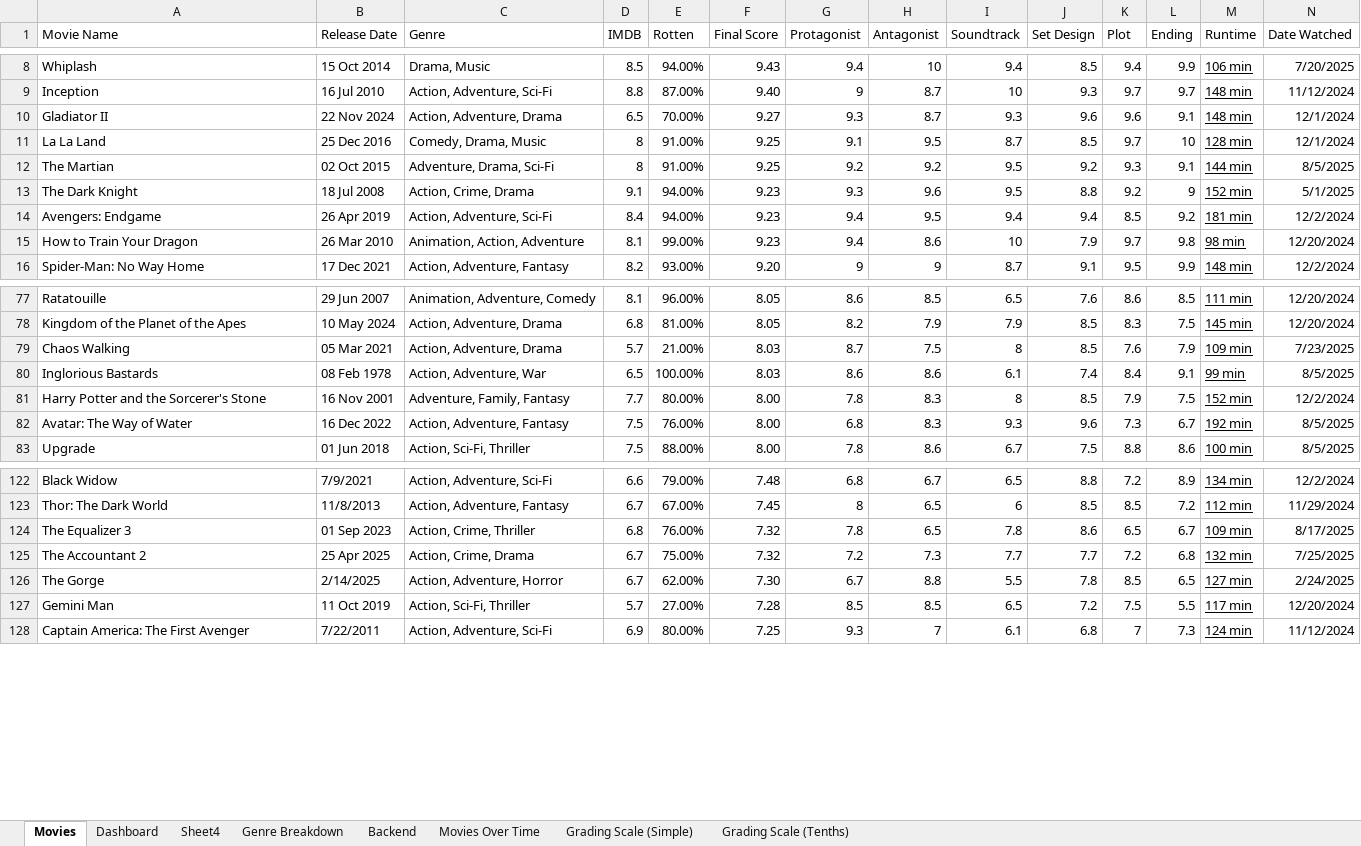
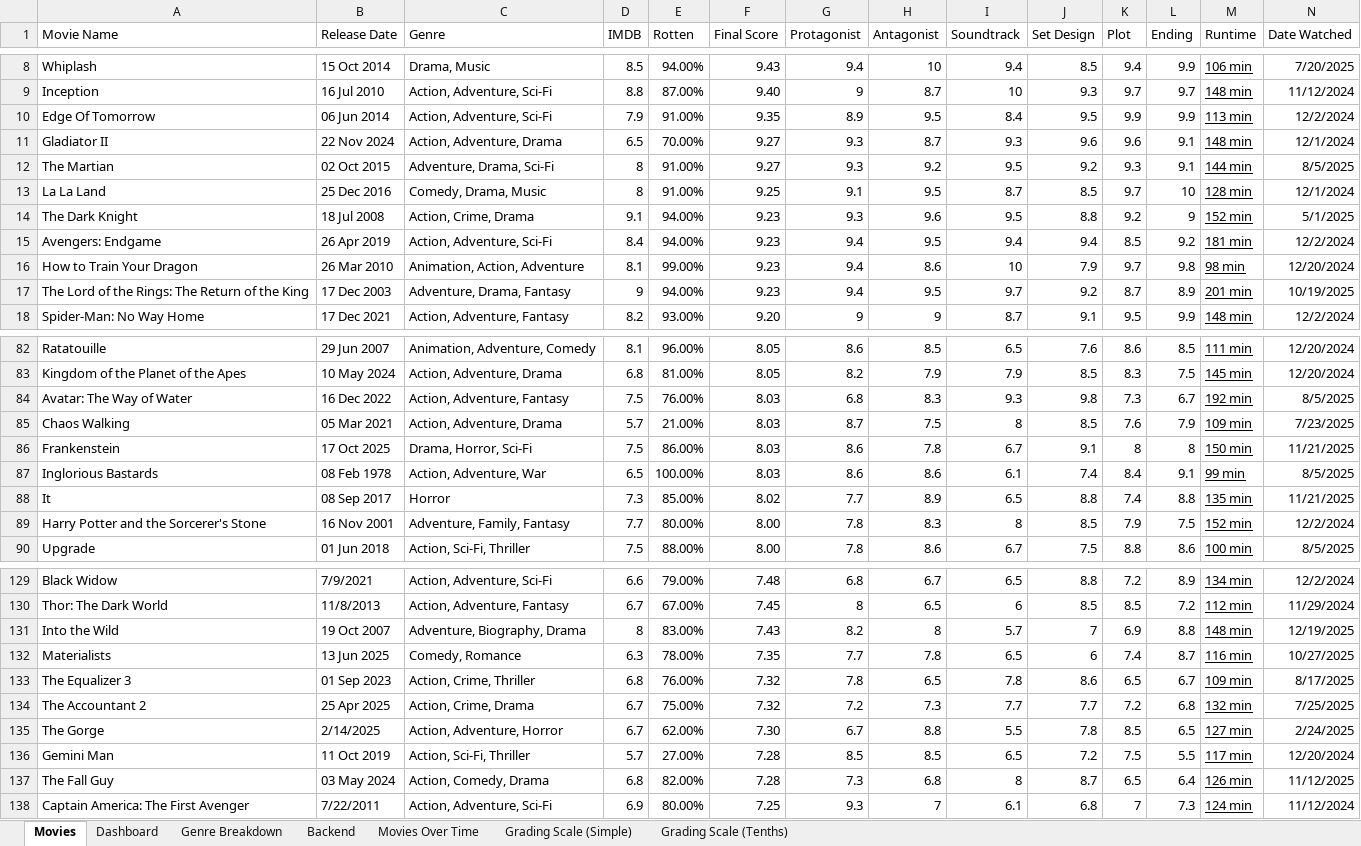
Before and after one commit to Gonhog-Creator/PersonalWebsite, an Excel workbook: src/data/Mega Movie Masterclass.xlsx, sheet Movies, drawn as a sheet; only a part is shown, gaps mark what is left out; values as stored, in another font and other column widths than the file's, no borders; charts and pictures and conditional formats and table styles not drawn; removed rows and columns are numbered as before the commit, all else as after; rows hold the shown columns only; the diff covers the shown part only; the diff names each change by its address in the sheet, - before the commit and + after, or states it on an @@ line.

Commit message:
movieData.json update 12/22/25

```diff
--- a/src/data/Mega Movie Masterclass.xlsx (sheet Movies)
+++ b/src/data/Mega Movie Masterclass.xlsx (sheet Movies)
-sheet tab: Sheet4
+row 10: Edge Of Tomorrow | 06 Jun 2014 | Action, Adventure, Sci-Fi | 7.9 | 91.00% | 9.35 | 8.9 | 9.5 | 8.4 | 9.5 | 9.9 | 9.9 | 113 min | 12/2/2024
+row 12: The Martian | 02 Oct 2015 | Adventure, Drama, Sci-Fi | 8 | 91.00% | 9.27 | 9.3 | 9.2 | 9.5 | 9.2 | 9.3 | 9.1 | 144 min | 8/5/2025
-row 12: The Martian | 02 Oct 2015 | Adventure, Drama, Sci-Fi | 8 | 91.00% | 9.25 | 9.2 | 9.2 | 9.5 | 9.2 | 9.3 | 9.1 | 144 min | 8/5/2025
@@ row 349 moved to row 17: The Lord of the Rings: The Return of the… @@
+row 84: Avatar: The Way of Water | 16 Dec 2022 | Action, Adventure, Fantasy | 7.5 | 76.00% | 8.03 | 6.8 | 8.3 | 9.3 | 9.8 | 7.3 | 6.7 | 192 min | 8/5/2025
+row 86: Frankenstein | 17 Oct 2025 | Drama, Horror, Sci-Fi | 7.5 | 86.00% | 8.03 | 8.6 | 7.8 | 6.7 | 9.1 | 8 | 8 | 150 min | 11/21/2025
+row 88: It | 08 Sep 2017 | Horror | 7.3 | 85.00% | 8.02 | 7.7 | 8.9 | 6.5 | 8.8 | 7.4 | 8.8 | 135 min | 11/21/2025
-row 82: Avatar: The Way of Water | 16 Dec 2022 | Action, Adventure, Fantasy | 7.5 | 76.00% | 8.00 | 6.8 | 8.3 | 9.3 | 9.6 | 7.3 | 6.7 | 192 min | 8/5/2025
+row 131: Into the Wild | 19 Oct 2007 | Adventure, Biography, Drama | 8 | 83.00% | 7.43 | 8.2 | 8 | 5.7 | 7 | 6.9 | 8.8 | 148 min | 12/19/2025
+row 132: Materialists | 13 Jun 2025 | Comedy, Romance | 6.3 | 78.00% | 7.35 | 7.7 | 7.8 | 6.5 | 6 | 7.4 | 8.7 | 116 min | 10/27/2025
+row 137: The Fall Guy | 03 May 2024 | Action, Comedy, Drama | 6.8 | 82.00% | 7.28 | 7.3 | 6.8 | 8 | 8.7 | 6.5 | 6.4 | 126 min | 11/12/2025
```
Also changed, not shown: 22 added rows, 30 removed rows, 22 moved rows, 10 edited cells and cell formats elsewhere in this sheet, sheet Backend, sheet Dashboard, formulas that keep their value, charts or pictures, 1 other file.
